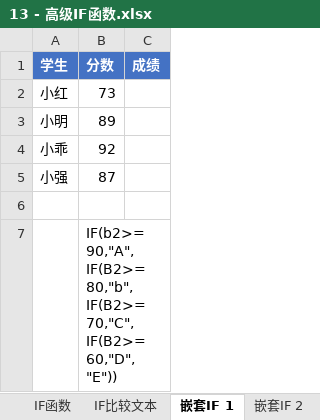
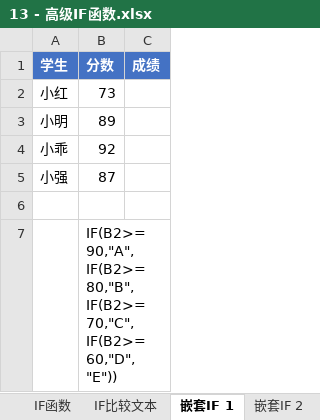
Before and after one commit to BigEgg/OfficeTraining, an Excel workbook: Excel动手实验室 - 材料/13 - 高级IF函数.xlsx, sheet 嵌套IF 1, drawn as a sheet; values as stored, in another font and other column widths than the file's, no borders; the diff names each change by its address in the sheet, - before the commit and + after, or states it on an @@ line.

```diff
--- a/Excel动手实验室 - 材料/13 - 高级IF函数.xlsx (sheet 嵌套IF 1)
+++ b/Excel动手实验室 - 材料/13 - 高级IF函数.xlsx (sheet 嵌套IF 1)
-B7 (分数): IF(b2>=90,"A",IF(B2>=80,"b",IF(B2>=70,"C",IF(B2>=60,"D","E"))
+B7 (分数): IF(B2>=90,"A",IF(B2>=80,"B",IF(B2>=70,"C",IF(B2>=60,"D","E"))
```
Also changed, not shown: sheet IF比较文本, sheet IF函数, other sheet tabs.
